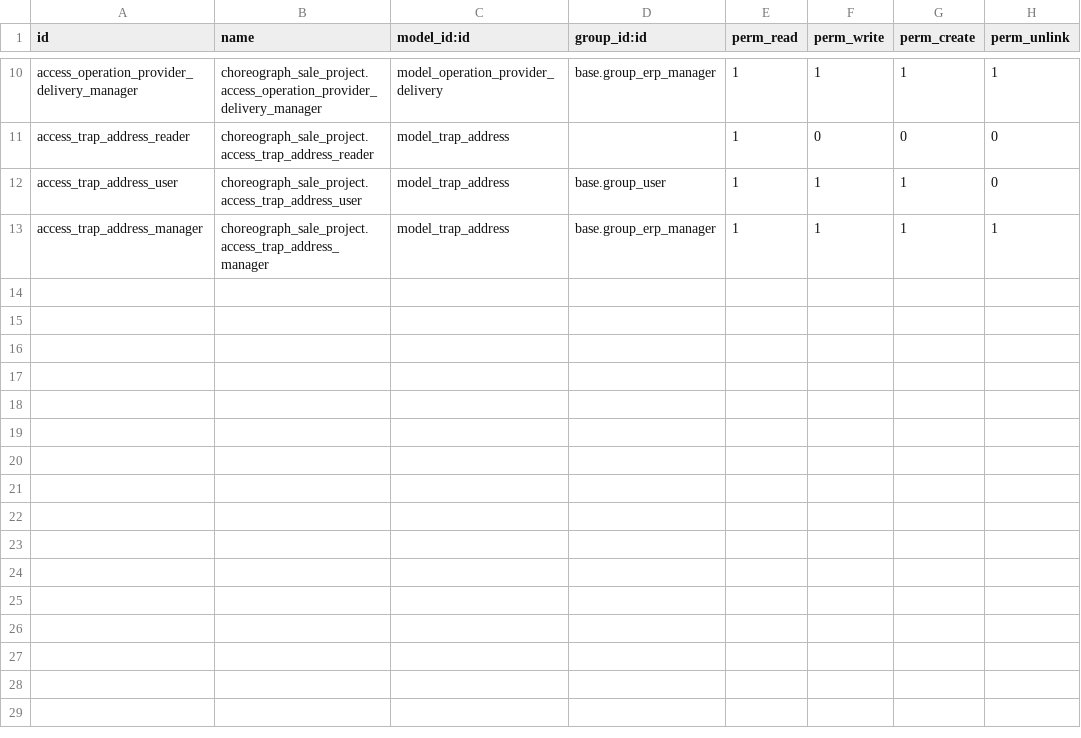
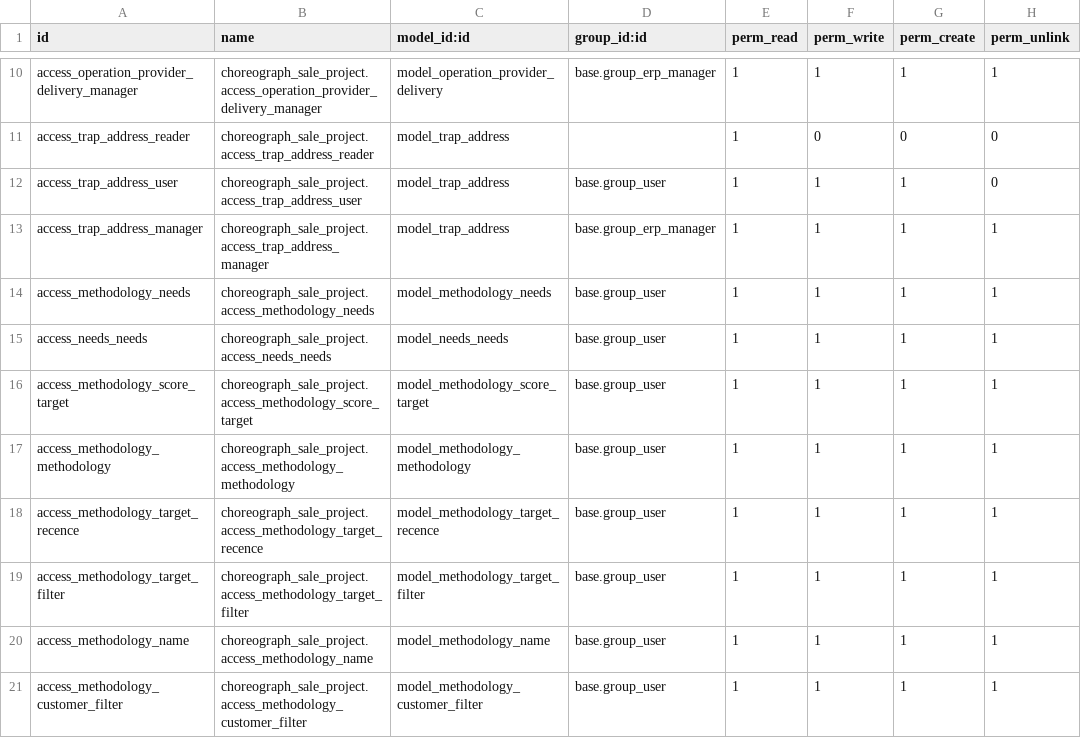
Before and after one commit to Choreograph-Lille/OdooConex, a CSV file: choreograph-addons/choreograph_sale_project/security/ir.model.access.csv, drawn as a sheet; only a part is shown, gaps mark what is left out.

Commit message:
[IMP]: Implément methodology bloc.

```diff
--- a/choreograph-addons/choreograph_sale_project/security/ir.model.access.csv
+++ b/choreograph-addons/choreograph_sale_project/security/ir.model.access.csv
@@ -13 +13,9 @@ access_trap_address_user,choreograph_sale_project.access_trap_address_user,model
 access_trap_address_manager,choreograph_sale_project.access_trap_address_manager,model_trap_address,base.group_erp_manager,1,1,1,1
+access_methodology_needs,choreograph_sale_project.access_methodology_needs,model_methodology_needs,base.group_user,1,1,1,1
+access_needs_needs,choreograph_sale_project.access_needs_needs,model_needs_needs,base.group_user,1,1,1,1
+access_methodology_score_target,choreograph_sale_project.access_methodology_score_target,model_methodology_score_target,base.group_user,1,1,1,1
+access_methodology_methodology,choreograph_sale_project.access_methodology_methodology,model_methodology_methodology,base.group_user,1,1,1,1
+access_methodology_target_recence,choreograph_sale_project.access_methodology_target_recence,model_methodology_target_recence,base.group_user,1,1,1,1
+access_methodology_target_filter,choreograph_sale_project.access_methodology_target_filter,model_methodology_target_filter,base.group_user,1,1,1,1
+access_methodology_name,choreograph_sale_project.access_methodology_name,model_methodology_name,base.group_user,1,1,1,1
+access_methodology_customer_filter,choreograph_sale_project.access_methodology_customer_filter,model_methodology_customer_filter,base.group_user,1,1,1,1
```
Also changed, not shown: 22 other files.
